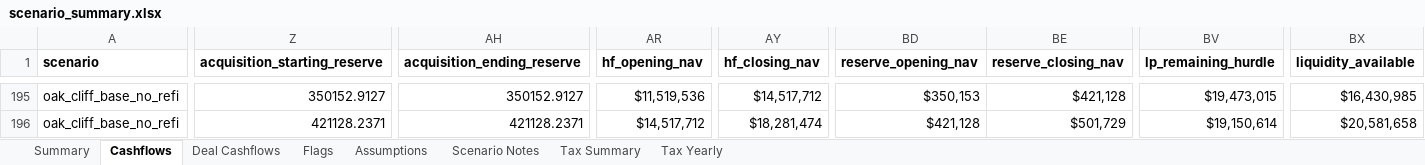
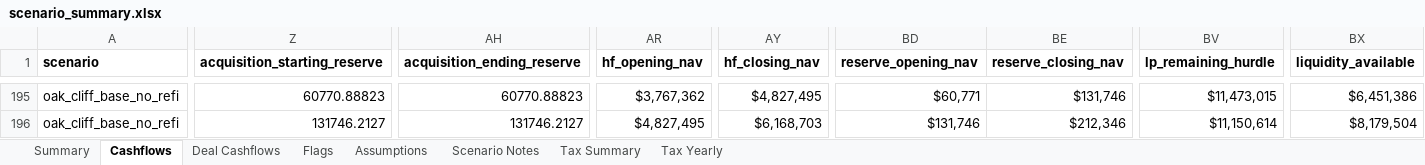
Before and after one commit to watermullon/hybrid_econ_model, an Excel workbook: outputs/scenario_summary.xlsx, sheet Cashflows, drawn as a sheet; only a part is shown, gaps mark what is left out; values as stored, in another font and other column widths than the file's, no borders; the diff covers the shown part only; the diff names each change by its address in the sheet, - before the commit and + after, or states it on an @@ line.

```diff
--- a/outputs/scenario_summary.xlsx (sheet Cashflows)
+++ b/outputs/scenario_summary.xlsx (sheet Cashflows)
-Z195 (acquisition_starting_reserve): 350152.9127
+Z195 (acquisition_starting_reserve): 60770.88823
-AH195 (acquisition_ending_reserve): 350152.9127
+AH195 (acquisition_ending_reserve): 60770.88823
-AR195 (hf_opening_nav): $11,519,536
+AR195 (hf_opening_nav): $3,767,362
-AY195 (hf_closing_nav): $14,517,712
+AY195 (hf_closing_nav): $4,827,495
-BD195 (reserve_opening_nav): $350,153
+BD195 (reserve_opening_nav): $60,771
-BE195 (reserve_closing_nav): $421,128
+BE195 (reserve_closing_nav): $131,746
-BV195 (lp_remaining_hurdle): $19,473,015
+BV195 (lp_remaining_hurdle): $11,473,015
-BX195 (liquidity_available): $16,430,985
+BX195 (liquidity_available): $6,451,386
-Z196 (acquisition_starting_reserve): 421128.2371
+Z196 (acquisition_starting_reserve): 131746.2127
-AH196 (acquisition_ending_reserve): 421128.2371
+AH196 (acquisition_ending_reserve): 131746.2127
-AR196 (hf_opening_nav): $14,517,712
+AR196 (hf_opening_nav): $4,827,495
-AY196 (hf_closing_nav): $18,281,474
+AY196 (hf_closing_nav): $6,168,703
-BD196 (reserve_opening_nav): $421,128
+BD196 (reserve_opening_nav): $131,746
-BE196 (reserve_closing_nav): $501,729
+BE196 (reserve_closing_nav): $212,346
-BV196 (lp_remaining_hurdle): $19,150,614
+BV196 (lp_remaining_hurdle): $11,150,614
-BX196 (liquidity_available): $20,581,658
+BX196 (liquidity_available): $8,179,504
```
Also changed, not shown: 306 edited cells elsewhere in this sheet, sheet Summary, 18 other files.
